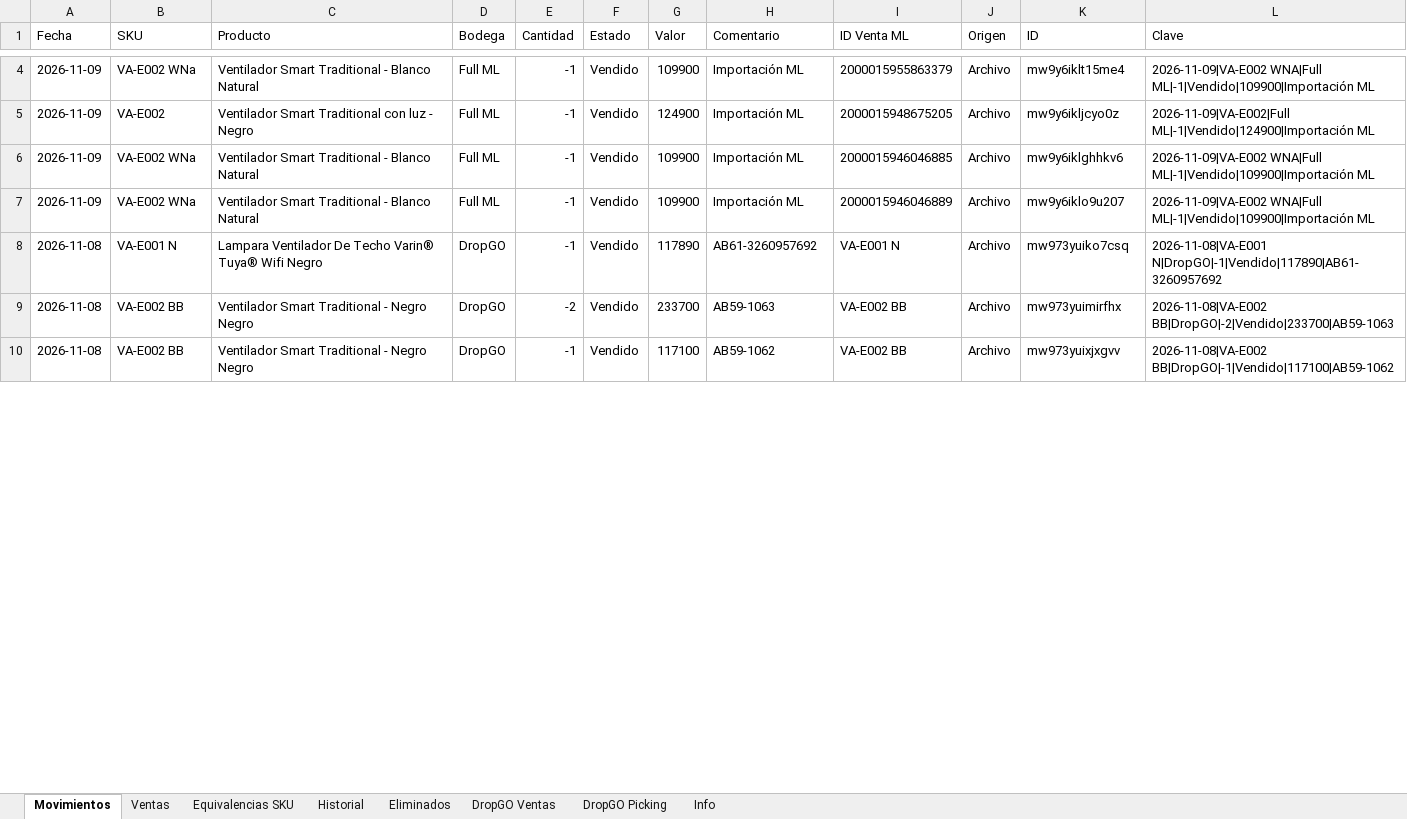
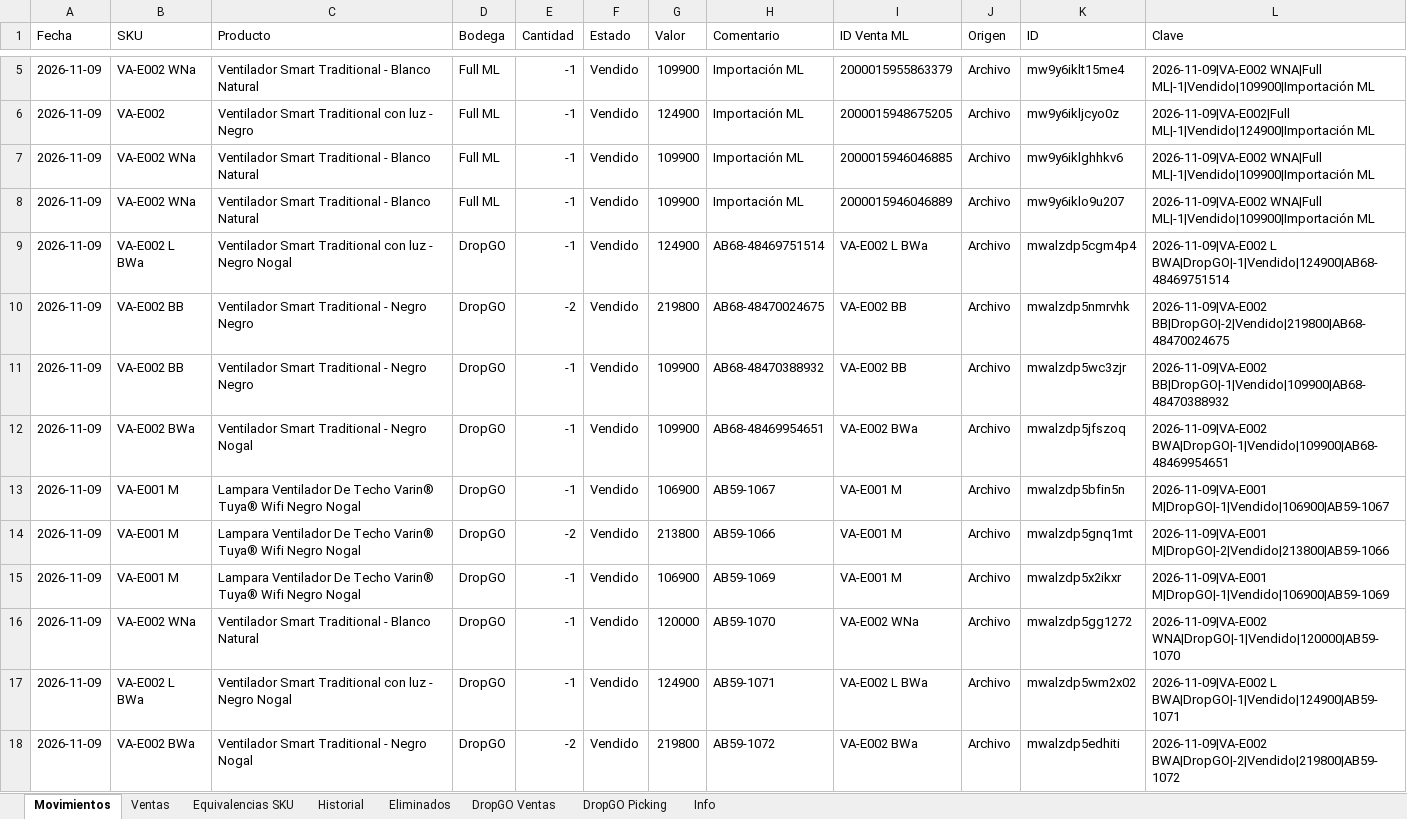
Before and after one commit to alaskanext-blip/ERPvarin, an Excel workbook: data.xlsx, sheet Movimientos, drawn as a sheet; only a part is shown, gaps mark what is left out; the shorter side is filled out with more unchanged rows; values as stored, in another font and other column widths than the file's, no borders; the diff covers the shown part only; the diff names each change by its address in the sheet, - before the commit and + after, or states it on an @@ line.

Commit message:
Datos Varin 2026-11-10 11:30

```diff
--- a/data.xlsx (sheet Movimientos)
+++ b/data.xlsx (sheet Movimientos)
+row 9: 2026-11-09 | VA-E002 L BWa | Ventilador Smart Traditional con luz - Negro Nogal | DropGO | -1 | Vendido | 124900 | AB68-48469751514 | VA-E002 L BWa | Archivo | mwalzdp5cgm4p4 | 2026-11-09|VA-E002 L BWA|DropGO|-1|Vendido|124900|AB68-48469751514
+row 10: 2026-11-09 | VA-E002 BB | Ventilador Smart Traditional - Negro Negro | DropGO | -2 | Vendido | 219800 | AB68-48470024675 | VA-E002 BB | Archivo | mwalzdp5nmrvhk | 2026-11-09|VA-E002 BB|DropGO|-2|Vendido|219800|AB68-48470024675
+row 11: 2026-11-09 | VA-E002 BB | Ventilador Smart Traditional - Negro Negro | DropGO | -1 | Vendido | 109900 | AB68-48470388932 | VA-E002 BB | Archivo | mwalzdp5wc3zjr | 2026-11-09|VA-E002 BB|DropGO|-1|Vendido|109900|AB68-48470388932
+row 12: 2026-11-09 | VA-E002 BWa | Ventilador Smart Traditional - Negro Nogal | DropGO | -1 | Vendido | 109900 | AB68-48469954651 | VA-E002 BWa | Archivo | mwalzdp5jfszoq | 2026-11-09|VA-E002 BWA|DropGO|-1|Vendido|109900|AB68-48469954651
+row 13: 2026-11-09 | VA-E001 M | Lampara Ventilador De Techo Varin® Tuya® Wifi Negro Nogal | DropGO | -1 | Vendido | 106900 | AB59-1067 | VA-E001 M | Archivo | mwalzdp5bfin5n | 2026-11-09|VA-E001 M|DropGO|-1|Vendido|106900|AB59-1067
+row 14: 2026-11-09 | VA-E001 M | Lampara Ventilador De Techo Varin® Tuya® Wifi Negro Nogal | DropGO | -2 | Vendido | 213800 | AB59-1066 | VA-E001 M | Archivo | mwalzdp5gnq1mt | 2026-11-09|VA-E001 M|DropGO|-2|Vendido|213800|AB59-1066
+row 15: 2026-11-09 | VA-E001 M | Lampara Ventilador De Techo Varin® Tuya® Wifi Negro Nogal | DropGO | -1 | Vendido | 106900 | AB59-1069 | VA-E001 M | Archivo | mwalzdp5x2ikxr | 2026-11-09|VA-E001 M|DropGO|-1|Vendido|106900|AB59-1069
+row 16: 2026-11-09 | VA-E002 WNa | Ventilador Smart Traditional - Blanco Natural | DropGO | -1 | Vendido | 120000 | AB59-1070 | VA-E002 WNa | Archivo | mwalzdp5gg1272 | 2026-11-09|VA-E002 WNA|DropGO|-1|Vendido|120000|AB59-1070
+row 17: 2026-11-09 | VA-E002 L BWa | Ventilador Smart Traditional con luz - Negro Nogal | DropGO | -1 | Vendido | 124900 | AB59-1071 | VA-E002 L BWa | Archivo | mwalzdp5wm2x02 | 2026-11-09|VA-E002 L BWA|DropGO|-1|Vendido|124900|AB59-1071
+row 18: 2026-11-09 | VA-E002 BWa | Ventilador Smart Traditional - Negro Nogal | DropGO | -2 | Vendido | 219800 | AB59-1072 | VA-E002 BWa | Archivo | mwalzdp5edhiti | 2026-11-09|VA-E002 BWA|DropGO|-2|Vendido|219800|AB59-1072
```
Also changed, not shown: 6 added rows and 2 removed rows elsewhere in this sheet, sheet DropGO Picking, sheet DropGO Ventas, sheet Ventas, sheet Historial, sheet Info, sheet Eliminados.
